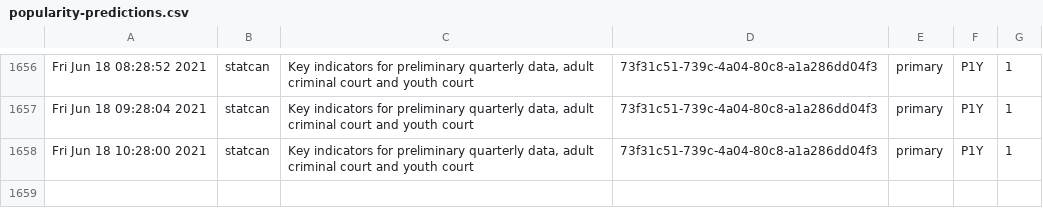
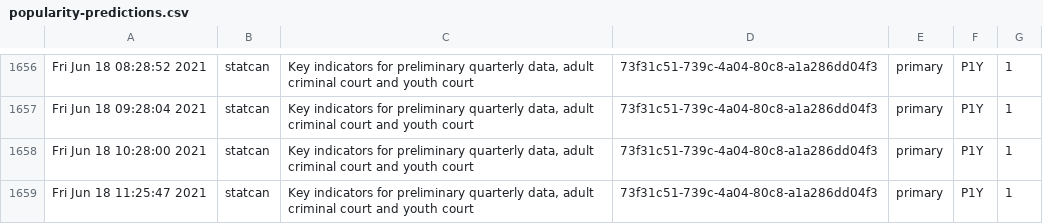
Before and after one commit to PatLittle/Ryerson-Big-Data-Analytics-Final-Project, a CSV file: popularity-predictions.csv, drawn as a sheet; only a part is shown, gaps mark what is left out.

```diff
--- a/popularity-predictions.csv
+++ b/popularity-predictions.csv
@@ -1658 +1658,2 @@
 "Fri Jun 18 10:28:00 2021","statcan","Key indicators for preliminary quarterly data, adult criminal court and youth court","73f31c51-739c-4a04-80c8-a1a286dd04f3","primary","P1Y",1
+"Fri Jun 18 11:25:47 2021","statcan","Key indicators for preliminary quarterly data, adult criminal court and youth court","73f31c51-739c-4a04-80c8-a1a286dd04f3","primary","P1Y",1
```
